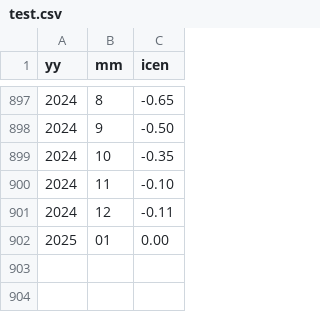
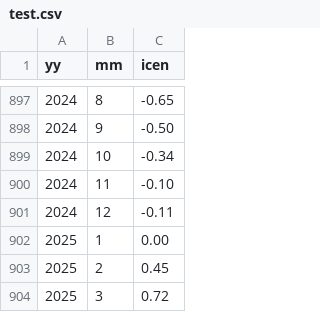
Before and after one commit to 1nfinit0/incenUpdate2Gee, a CSV file: test.csv, drawn as a sheet; only a part is shown, gaps mark what is left out.

Commit message:
🔄 Actualización diaria automática de test.csv y README

```diff
--- a/test.csv
+++ b/test.csv
@@ -898,5 +898,7 @@ yy,mm,icen
 2024,9,-0.50
-2024,10,-0.35
+2024,10,-0.34
 2024,11,-0.10
 2024,12,-0.11
-2025,01,0.00
+2025,1,0.00
+2025,2,0.45
+2025,3,0.72
```
Also changed, not shown: 1 other file.
